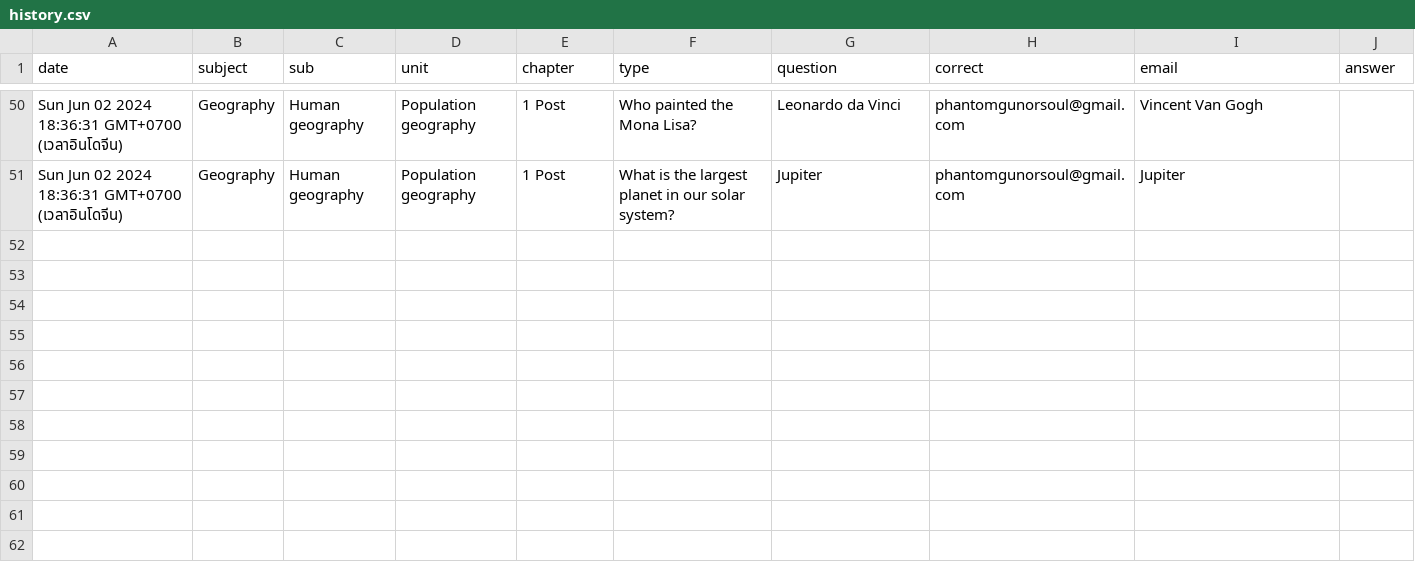
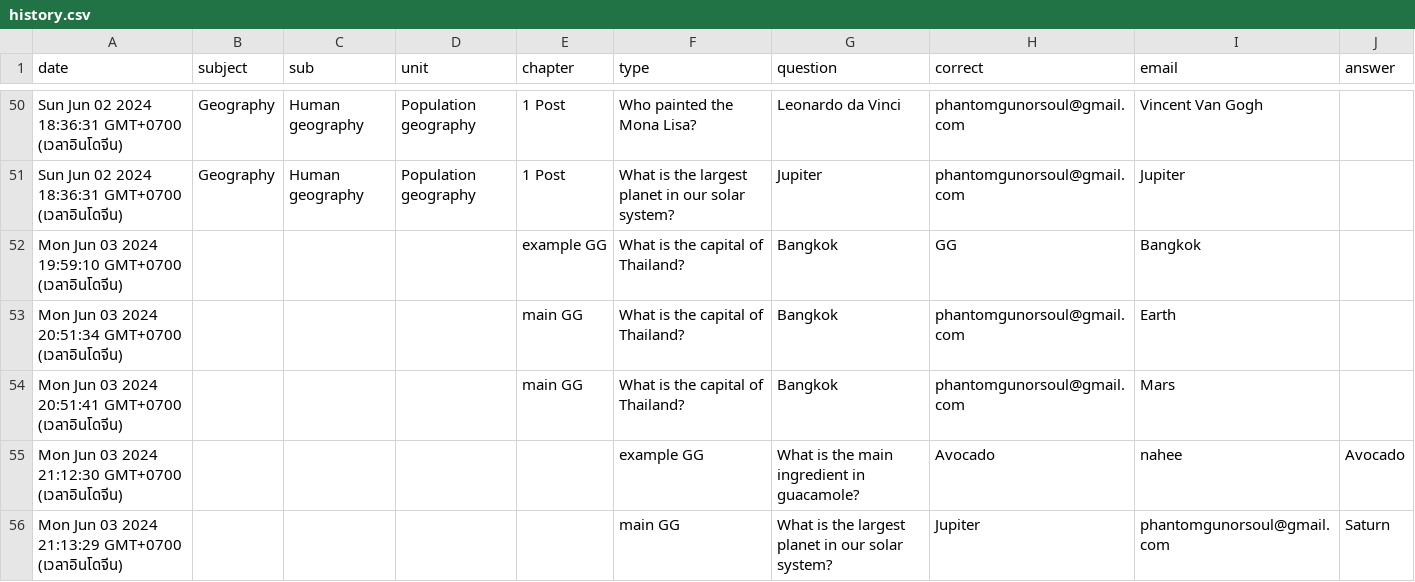
Before and after one commit to VeerapatSintupong123/EarthEd, a CSV file: public/data/history.csv, drawn as a sheet; only a part is shown, gaps mark what is left out; the diff names each change by its address in the sheet, - before the commit and + after, or states it on an @@ line.

Commit message:
question system

```diff
--- a/public/data/history.csv
+++ b/public/data/history.csv
+row 52: Mon Jun 03 2024 19:59:10 GMT+0700 (เวลาอินโดจีน) |  |  |  | example GG | What is the capital of Thailand? | Bangkok | GG | Bangkok
+row 53: Mon Jun 03 2024 20:51:34 GMT+0700 (เวลาอินโดจีน) |  |  |  | main GG | What is the capital of Thailand? | Bangkok | phantomgunorsoul@gmail.com | Earth
+row 54: Mon Jun 03 2024 20:51:41 GMT+0700 (เวลาอินโดจีน) |  |  |  | main GG | What is the capital of Thailand? | Bangkok | phantomgunorsoul@gmail.com | Mars
+row 55: Mon Jun 03 2024 21:12:30 GMT+0700 (เวลาอินโดจีน) |  |  |  |  | example GG | What is the main ingredient in guacamole? | Avocado | nahee | Avocado
+row 56: Mon Jun 03 2024 21:13:29 GMT+0700 (เวลาอินโดจีน) |  |  |  |  | main GG | What is the largest planet in our solar system? | Jupiter | phantomgunorsoul@gmail.com | Saturn
```
Also changed, not shown: 4 other files.
